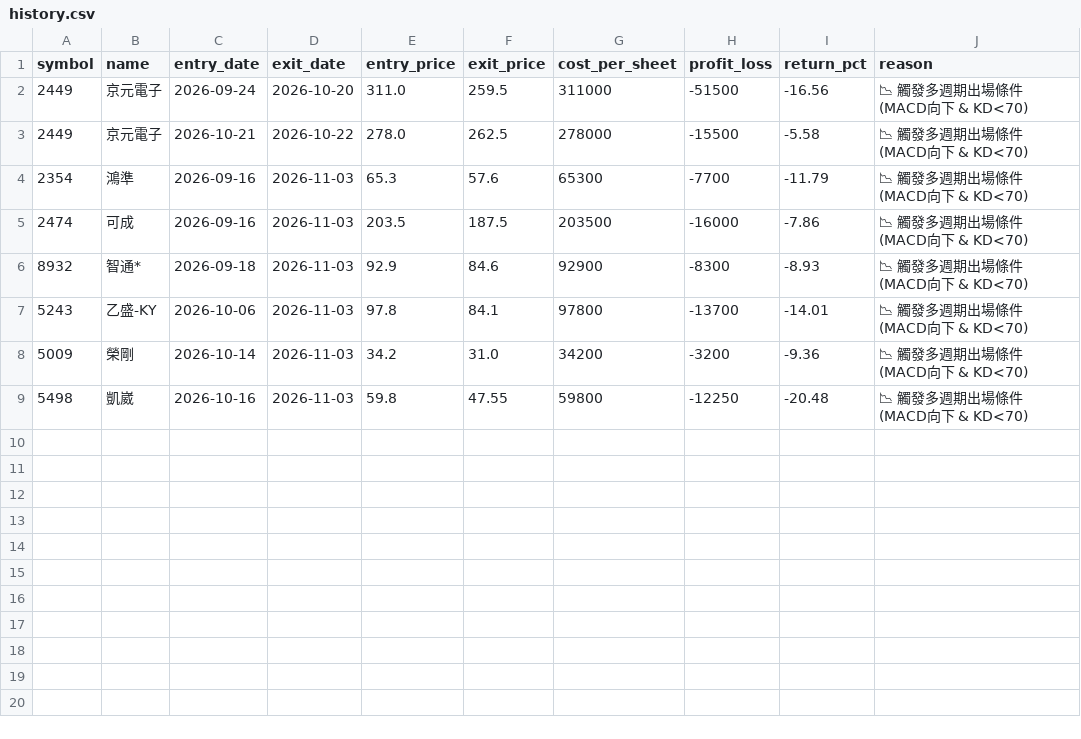
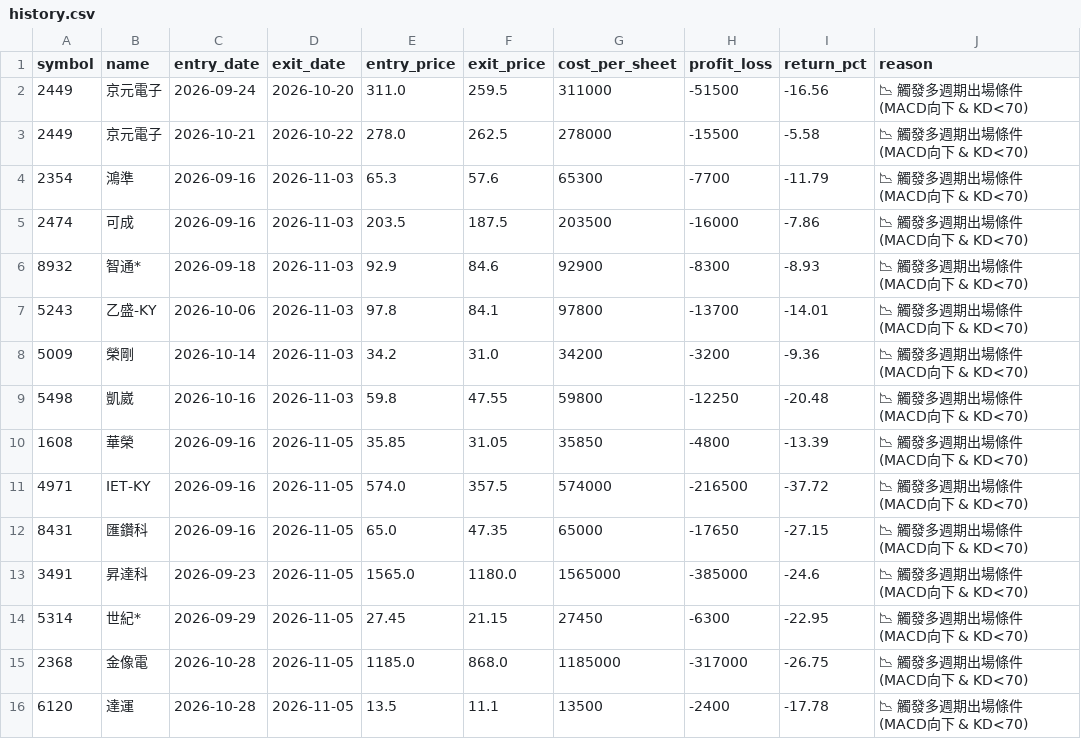
Before and after one commit to 2025yang2025/myautotrading, a CSV file: history.csv, drawn as a sheet; the diff names each change by its address in the sheet, - before the commit and + after, or states it on an @@ line.

```diff
--- a/history.csv
+++ b/history.csv
+row 10: 1608 | 華榮 | 2026-09-16 | 2026-11-05 | 35.85 | 31.05 | 35850 | -4800 | -13.39 | 📉 觸發多週期出場條件 (MACD向下 & KD<70)
+row 11: 4971 | IET-KY | 2026-09-16 | 2026-11-05 | 574.0 | 357.5 | 574000 | -216500 | -37.72 | 📉 觸發多週期出場條件 (MACD向下 & KD<70)
+row 12: 8431 | 匯鑽科 | 2026-09-16 | 2026-11-05 | 65.0 | 47.35 | 65000 | -17650 | -27.15 | 📉 觸發多週期出場條件 (MACD向下 & KD<70)
+row 13: 3491 | 昇達科 | 2026-09-23 | 2026-11-05 | 1565.0 | 1180.0 | 1565000 | -385000 | -24.6 | 📉 觸發多週期出場條件 (MACD向下 & KD<70)
+row 14: 5314 | 世紀* | 2026-09-29 | 2026-11-05 | 27.45 | 21.15 | 27450 | -6300 | -22.95 | 📉 觸發多週期出場條件 (MACD向下 & KD<70)
+row 15: 2368 | 金像電 | 2026-10-28 | 2026-11-05 | 1185.0 | 868.0 | 1185000 | -317000 | -26.75 | 📉 觸發多週期出場條件 (MACD向下 & KD<70)
+row 16: 6120 | 達運 | 2026-10-28 | 2026-11-05 | 13.5 | 11.1 | 13500 | -2400 | -17.78 | 📉 觸發多週期出場條件 (MACD向下 & KD<70)
```
Also changed, not shown: 2 other files.
